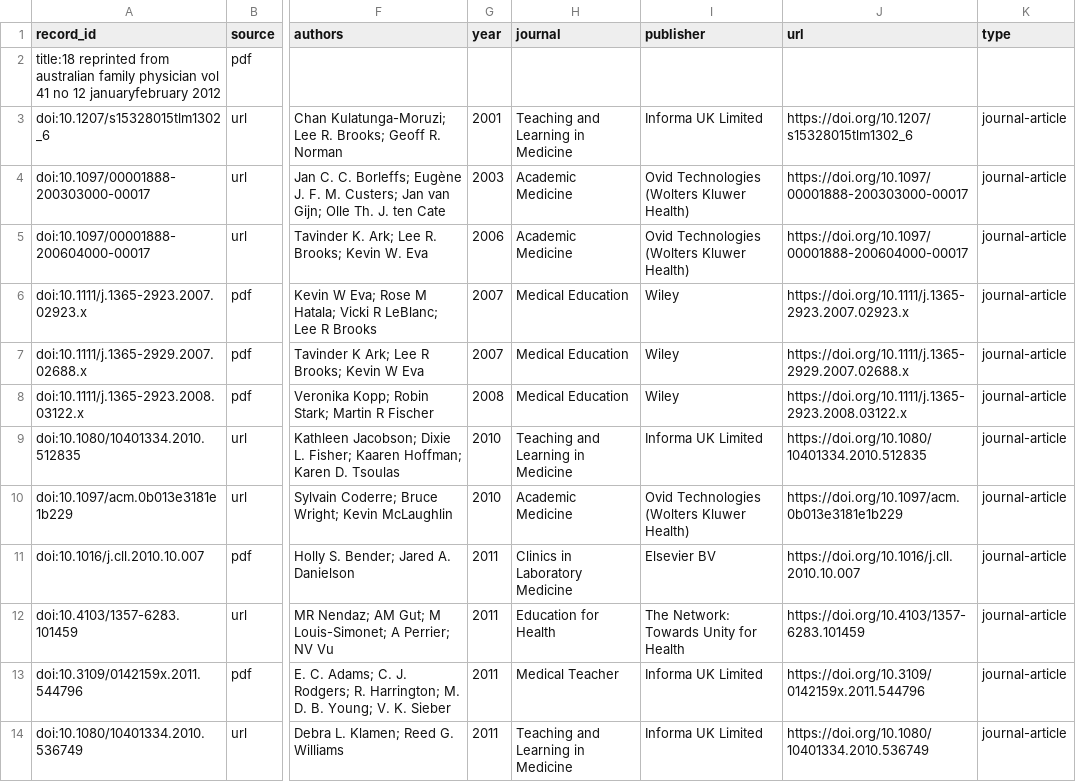
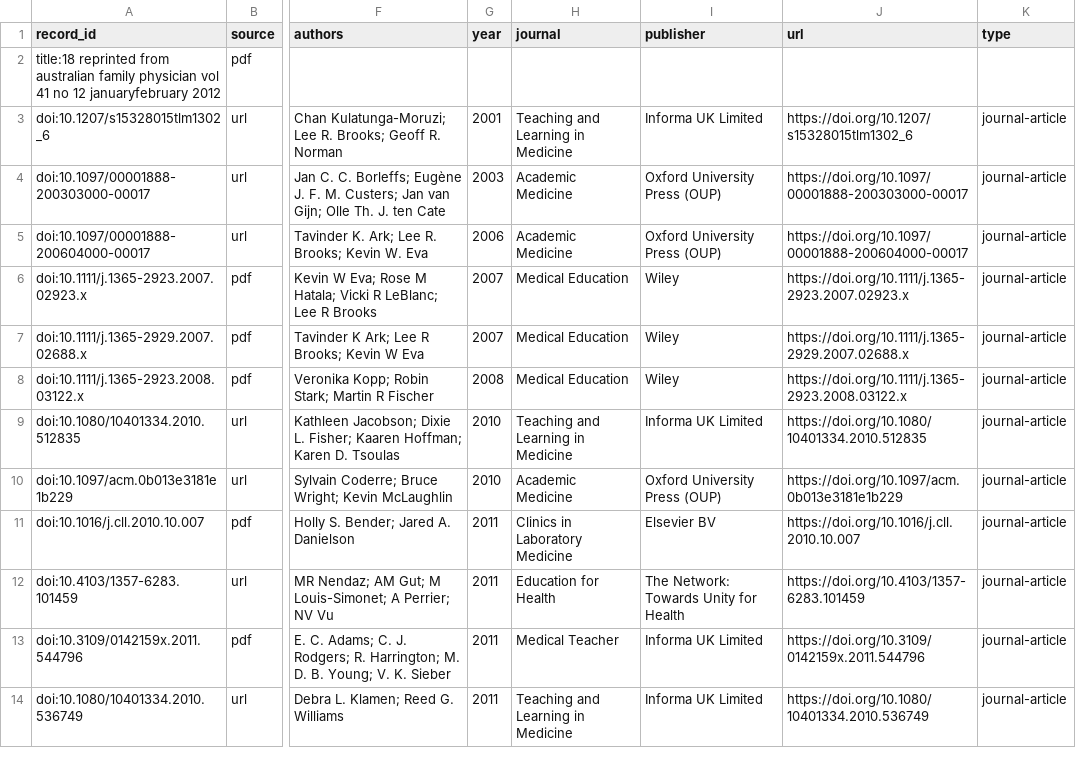
Before and after one commit to duynguyenxc/Universal-Web-Scraping-System-high-level-update, a CSV file: LLM-Knowledge-Graph/artifacts/partA/studies_metadata.csv, drawn as a sheet; only a part is shown, gaps mark what is left out; the diff names each change by its address in the sheet, - before the commit and + after, or states it on an @@ line.

Commit message:
Update Part A artifacts (v2 outputs) + ignore large GraphRAG v2 dirs

```diff
--- a/LLM-Knowledge-Graph/artifacts/partA/studies_metadata.csv
+++ b/LLM-Knowledge-Graph/artifacts/partA/studies_metadata.csv
-I4:I5 (publisher): Ovid Technologies (Wolters Kluwer Health)
+I4:I5 (publisher): Oxford University Press (OUP)
-I10 (publisher): Ovid Technologies (Wolters Kluwer Health)
+I10 (publisher): Oxford University Press (OUP)
```
Also changed, not shown: 6 other files.
